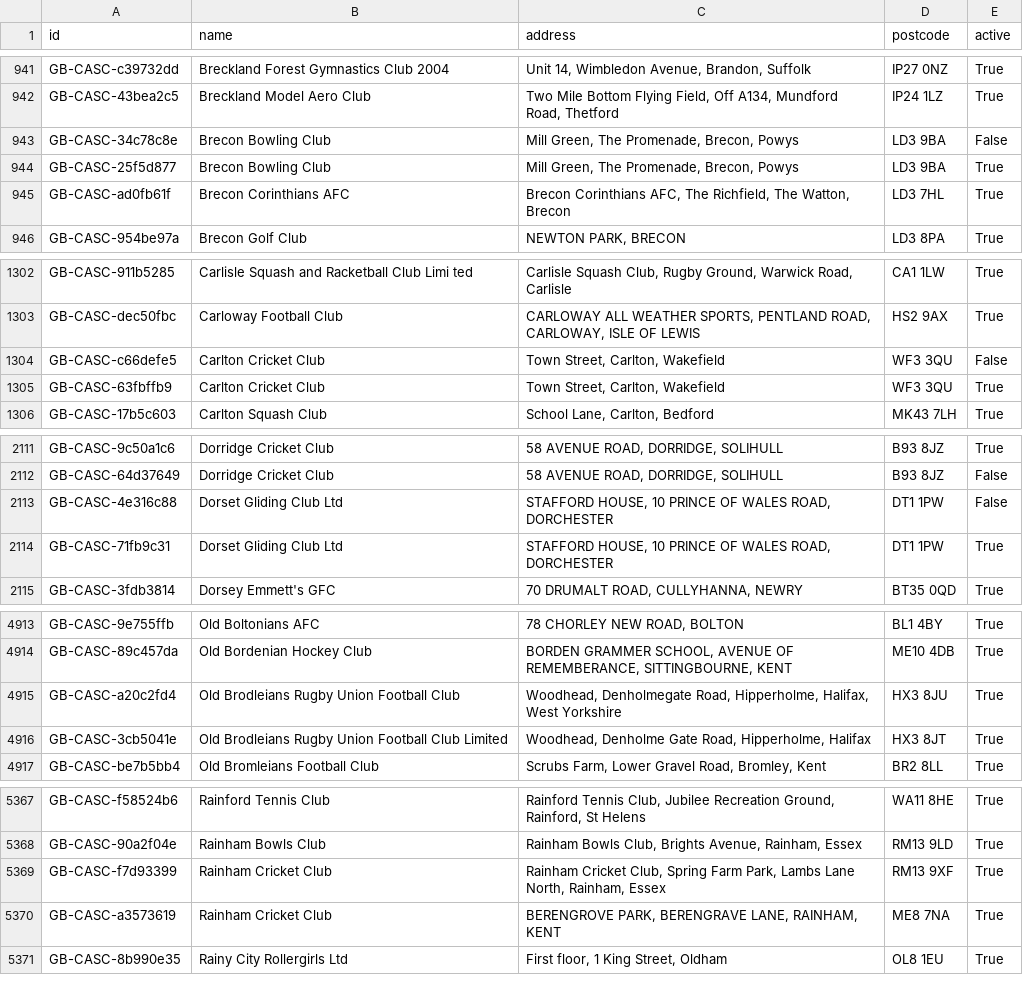
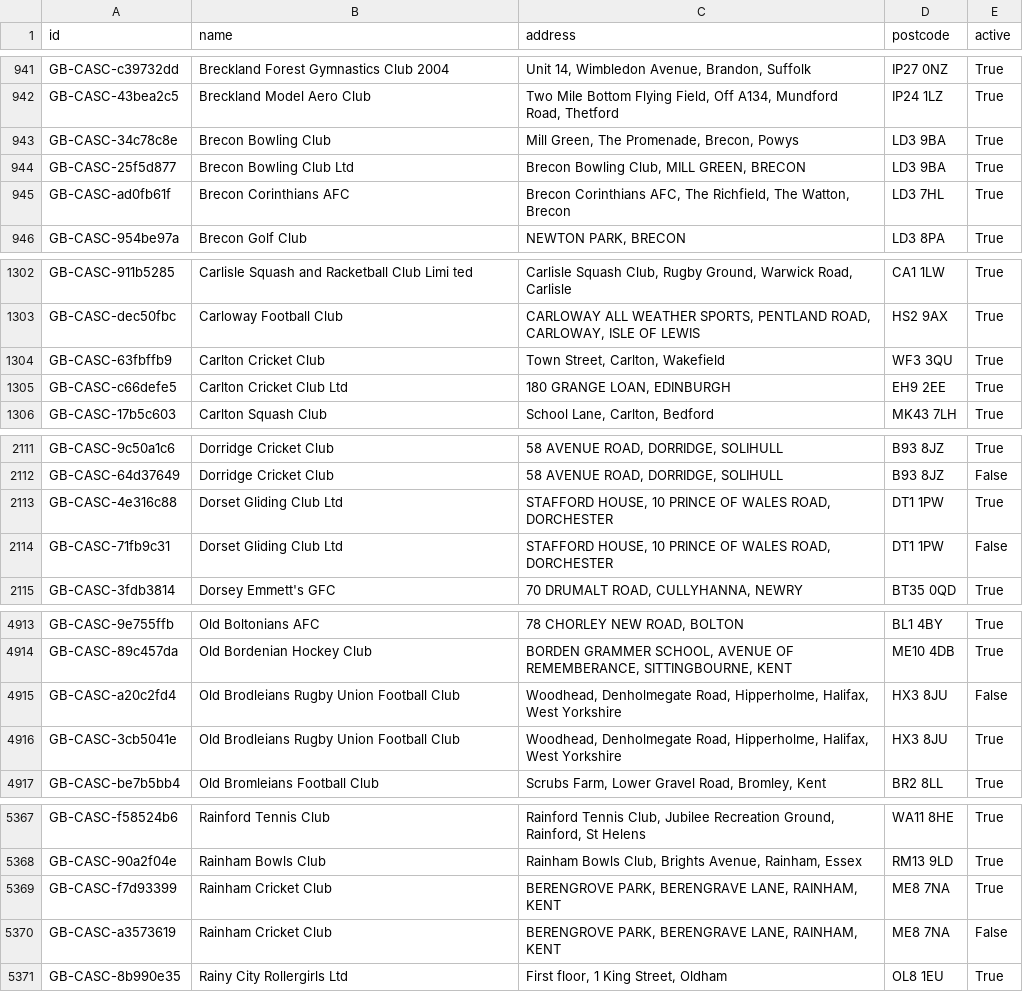
Before and after one commit to ThreeSixtyGiving/cascs, a CSV file: cascs.csv, drawn as a sheet; only a part is shown, gaps mark what is left out; the diff covers the shown part only.

```diff
--- a/cascs.csv
+++ b/cascs.csv
@@ -942,4 +942,4 @@ GB-CASC-c39732dd,Breckland Forest Gymnastics Club 2004,"Unit 14, Wimbledon Avenu
 GB-CASC-43bea2c5,Breckland Model Aero Club,"Two Mile Bottom Flying Field, Off A134, Mundford Road, Thetford",IP24 1LZ,True
-GB-CASC-34c78c8e,Brecon Bowling Club,"Mill Green, The Promenade, Brecon, Powys",LD3 9BA,False
-GB-CASC-25f5d877,Brecon Bowling Club,"Mill Green, The Promenade, Brecon, Powys",LD3 9BA,True
+GB-CASC-34c78c8e,Brecon Bowling Club,"Mill Green, The Promenade, Brecon, Powys",LD3 9BA,True
+GB-CASC-25f5d877,Brecon Bowling Club Ltd,"Brecon Bowling Club, MILL GREEN, BRECON",LD3 9BA,True
 GB-CASC-ad0fb61f,Brecon Corinthians AFC,"Brecon Corinthians AFC, The Richfield, The Watton, Brecon",LD3 7HL,True
@@ -1303,4 +1303,4 @@ GB-CASC-911b5285,Carlisle Squash and Racketball Club Limi ted,"Carlisle Squash C
 GB-CASC-dec50fbc,Carloway Football Club,"CARLOWAY ALL WEATHER SPORTS, PENTLAND ROAD, CARLOWAY, ISLE OF LEWIS",HS2 9AX,True
-GB-CASC-c66defe5,Carlton Cricket Club,"Town Street, Carlton, Wakefield",WF3 3QU,False
 GB-CASC-63fbffb9,Carlton Cricket Club,"Town Street, Carlton, Wakefield",WF3 3QU,True
+GB-CASC-c66defe5,Carlton Cricket Club Ltd,"180 GRANGE LOAN, EDINBURGH",EH9 2EE,True
 GB-CASC-17b5c603,Carlton Squash Club,"School Lane, Carlton, Bedford",MK43 7LH,True
@@ -2112,4 +2112,4 @@ GB-CASC-9c50a1c6,Dorridge Cricket Club,"58 AVENUE ROAD, DORRIDGE, SOLIHULL",B93
 GB-CASC-64d37649,Dorridge Cricket Club,"58 AVENUE ROAD, DORRIDGE, SOLIHULL",B93 8JZ,False
-GB-CASC-4e316c88,Dorset Gliding Club Ltd,"STAFFORD HOUSE, 10 PRINCE OF WALES ROAD, DORCHESTER",DT1 1PW,False
-GB-CASC-71fb9c31,Dorset Gliding Club Ltd,"STAFFORD HOUSE, 10 PRINCE OF WALES ROAD, DORCHESTER",DT1 1PW,True
+GB-CASC-4e316c88,Dorset Gliding Club Ltd,"STAFFORD HOUSE, 10 PRINCE OF WALES ROAD, DORCHESTER",DT1 1PW,True
+GB-CASC-71fb9c31,Dorset Gliding Club Ltd,"STAFFORD HOUSE, 10 PRINCE OF WALES ROAD, DORCHESTER",DT1 1PW,False
 GB-CASC-3fdb3814,Dorsey Emmett's GFC,"70 DRUMALT ROAD, CULLYHANNA, NEWRY",BT35 0QD,True
@@ -4914,4 +4914,4 @@ GB-CASC-9e755ffb,Old Boltonians AFC,"78 CHORLEY NEW ROAD, BOLTON",BL1 4BY,True
 GB-CASC-89c457da,Old Bordenian Hockey Club,"BORDEN GRAMMER SCHOOL, AVENUE OF REMEMBERANCE, SITTINGBOURNE, KENT",ME10 4DB,True
-GB-CASC-a20c2fd4,Old Brodleians Rugby Union Football Club,"Woodhead, Denholmegate Road, Hipperholme, Halifax,  West Yorkshire",HX3 8JU,True
-GB-CASC-3cb5041e,Old Brodleians Rugby Union Football Club  Limited,"Woodhead, Denholme Gate Road, Hipperholme, Halifax",HX3 8JT,True
+GB-CASC-a20c2fd4,Old Brodleians Rugby Union Football Club,"Woodhead, Denholmegate Road, Hipperholme, Halifax,  West Yorkshire",HX3 8JU,False
+GB-CASC-3cb5041e,Old Brodleians Rugby Union Football Club,"Woodhead, Denholmegate Road, Hipperholme, Halifax,  West Yorkshire",HX3 8JU,True
 GB-CASC-be7b5bb4,Old Bromleians Football Club,"Scrubs Farm, Lower Gravel Road, Bromley, Kent",BR2 8LL,True
@@ -5368,4 +5368,4 @@ GB-CASC-f58524b6,Rainford Tennis Club,"Rainford Tennis Club, Jubilee Recreation
 GB-CASC-90a2f04e,Rainham Bowls Club,"Rainham Bowls Club, Brights Avenue, Rainham, Essex",RM13 9LD,True
-GB-CASC-f7d93399,Rainham Cricket Club,"Rainham Cricket Club, Spring Farm Park, Lambs Lane North, Rainham,  Essex",RM13 9XF,True
-GB-CASC-a3573619,Rainham Cricket Club,"BERENGROVE PARK, BERENGRAVE LANE, RAINHAM, KENT",ME8 7NA,True
+GB-CASC-f7d93399,Rainham Cricket Club,"BERENGROVE PARK, BERENGRAVE LANE, RAINHAM, KENT",ME8 7NA,True
+GB-CASC-a3573619,Rainham Cricket Club,"BERENGROVE PARK, BERENGRAVE LANE, RAINHAM, KENT",ME8 7NA,False
 GB-CASC-8b990e35,Rainy City Rollergirls Ltd,"First floor, 1 King Street, Oldham",OL8 1EU,True
```
Also changed, not shown: 25 edited cells elsewhere in this file, 1 other file.
